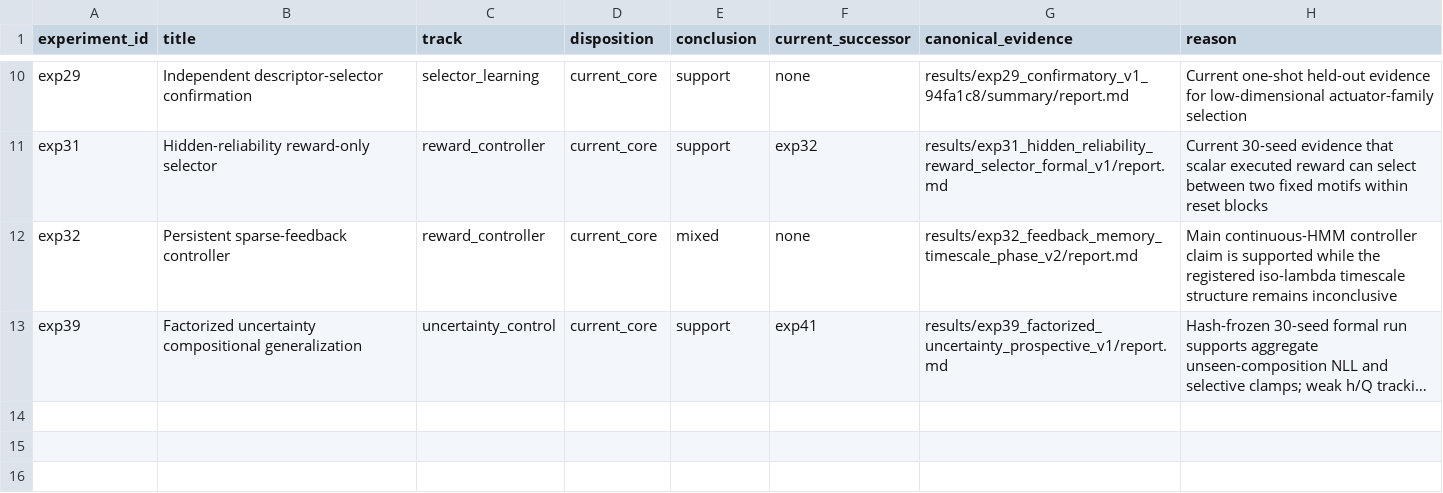
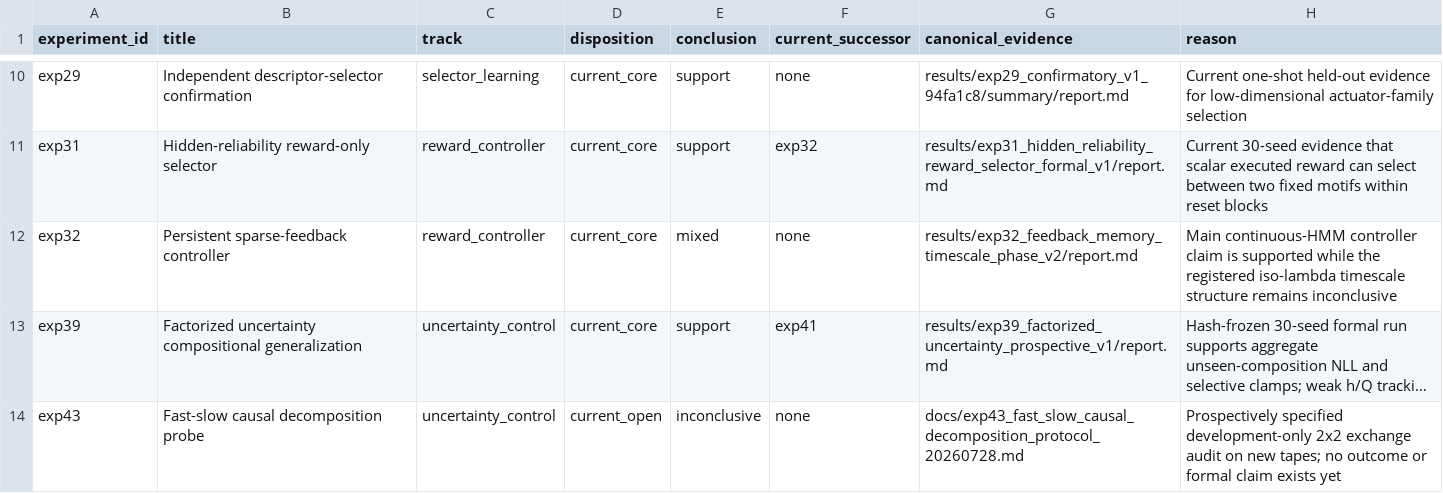
Before and after one commit to chaochao825/neuro_modeling, a CSV file: local_plasticity_gated_dynamics/results/current/experiments.csv, drawn as a sheet; only a part is shown, gaps mark what is left out; long unchanged cells end in …; the diff names each change by its address in the sheet, - before the commit and + after, or states it on an @@ line.

```diff
--- a/local_plasticity_gated_dynamics/results/current/experiments.csv
+++ b/local_plasticity_gated_dynamics/results/current/experiments.csv
+row 14: exp43 | Fast-slow causal decomposition probe | uncertainty_control | current_open | inconclusive | none | docs/exp43_fast_slow_causal_decomposition_protocol_20260728.md | Prospectively specified development-only 2x2 exchange audit on new tapes; no outcome or formal claim exists yet
```
Also changed, not shown: local_plasticity_gated_dynamics/provenance/experiment_registry.csv, local_plasticity_gated_dynamics/results/history/experiments.csv, 10 other files.
